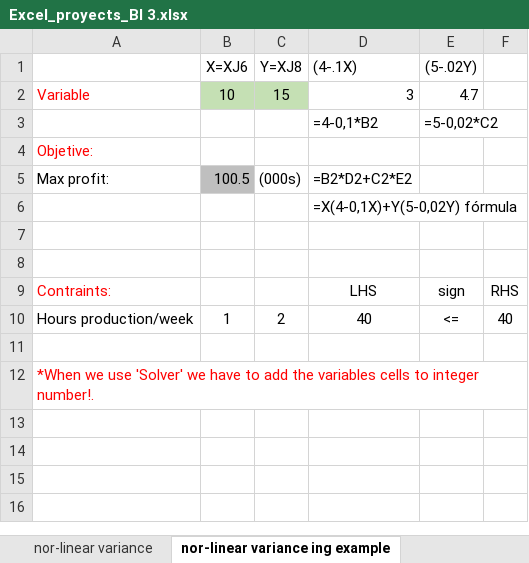
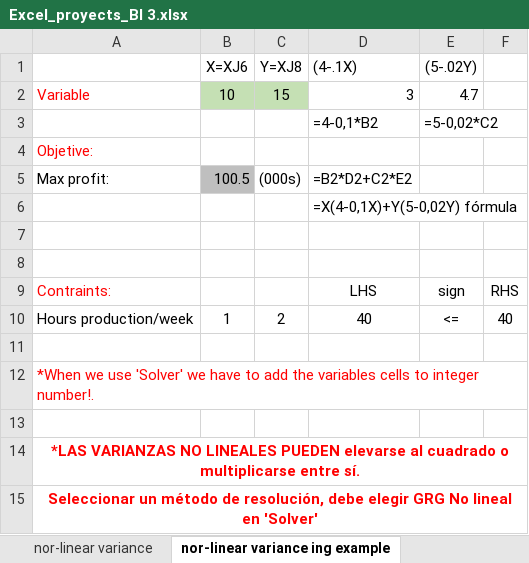
Before and after one commit to MARTAMM77/Excel_proyects_mathematical_optimization_modeling, an Excel workbook: Excel_proyects_BI 3.xlsx, sheet nor-linear variance ing example, drawn as a sheet; values as stored, in another font and other column widths than the file's, no borders; charts and pictures not drawn; the diff names each change by its address in the sheet, - before the commit and + after, or states it on an @@ line.

```diff
--- a/Excel_proyects_BI 3.xlsx (sheet nor-linear variance ing example)
+++ b/Excel_proyects_BI 3.xlsx (sheet nor-linear variance ing example)
+row 13: (empty)
+row 14: *LAS VARIANZAS NO LINEALES PUEDEN elevarse al cuadrado o multiplicarse entre sí.
+row 15: Seleccionar un método de resolución, debe elegir GRG No lineal en 'Solver'
```
Also changed, not shown: other sheet tabs, charts or pictures.
